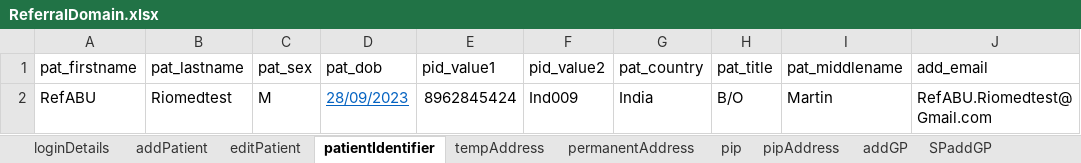
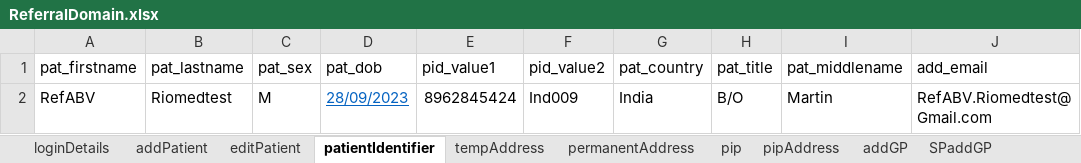
Before and after one commit to manojvyavahare27/C4Automation, an Excel workbook: ExcelFiles/ReferralDomain.xlsx, sheet patientIdentifier, drawn as a sheet; values as stored, in another font and other column widths than the file's, no borders; the diff names each change by its address in the sheet, - before the commit and + after, or states it on an @@ line.

```diff
--- a/ExcelFiles/ReferralDomain.xlsx (sheet patientIdentifier)
+++ b/ExcelFiles/ReferralDomain.xlsx (sheet patientIdentifier)
-A2 (pat_firstname): RefABU
+A2 (pat_firstname): RefABV
-J2 (add_email): RefABU.Riomedtest@Gmail.com
+J2 (add_email): RefABV.Riomedtest@Gmail.com
```
Also changed, not shown: sheet AddReferral, sheet serviceReferral, sheet rejectedReferral, sheet addPatient, sheet acceptedReferral, sheet editPatient.
